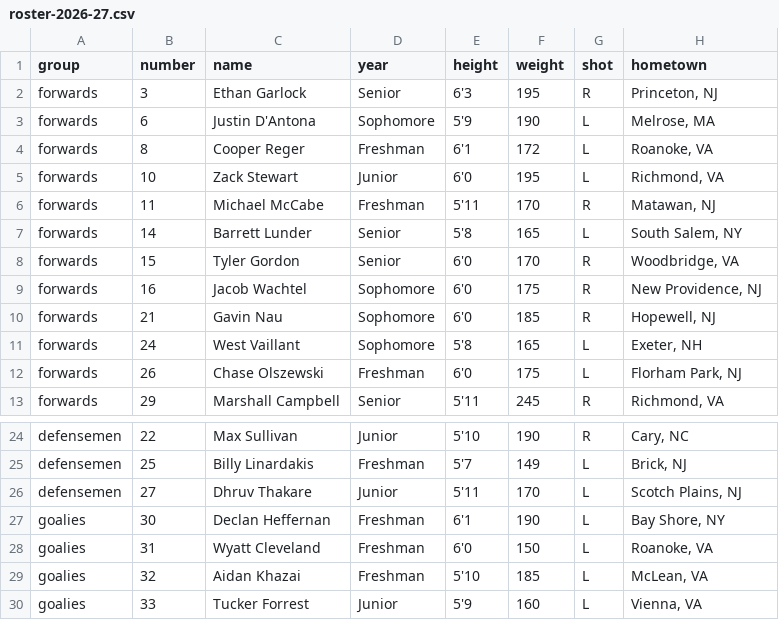
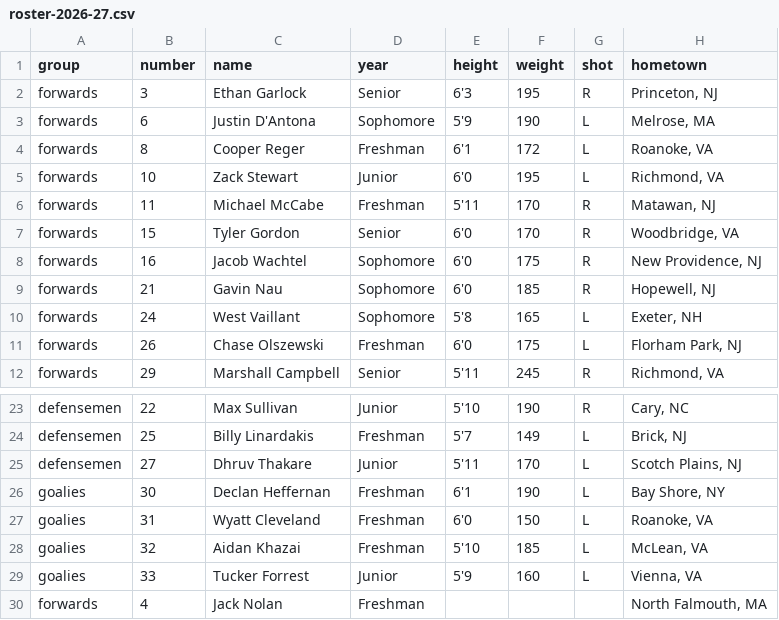
Before and after one commit to kyledbeene/vticehockey, a CSV file: roster-2026-27.csv, drawn as a sheet; only a part is shown, gaps mark what is left out.

```diff
--- a/roster-2026-27.csv
+++ b/roster-2026-27.csv
@@ -6,3 +6,2 @@ forwards,10,Zack Stewart,Junior,6'0,195,L,"Richmond, VA"
 forwards,11,Michael McCabe,Freshman,5'11,170,R,"Matawan, NJ"
-forwards,14,Barrett Lunder,Senior,5'8,165,L,"South Salem, NY"
 forwards,15,Tyler Gordon,Senior,6'0,170,R,"Woodbridge, VA"
@@ -30 +29,2 @@ goalies,32,Aidan Khazai,Freshman,5'10,185,L,"McLean, VA"
 goalies,33,Tucker Forrest,Junior,5'9,160,L,"Vienna, VA"
+forwards,4,Jack Nolan,Freshman,,,,"North Falmouth, MA"
```
